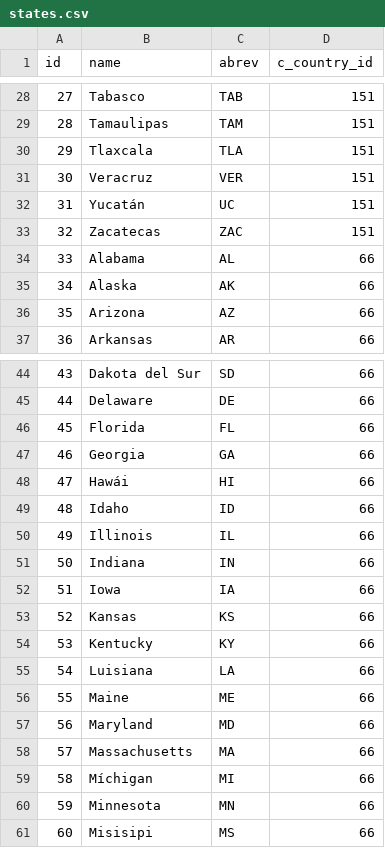
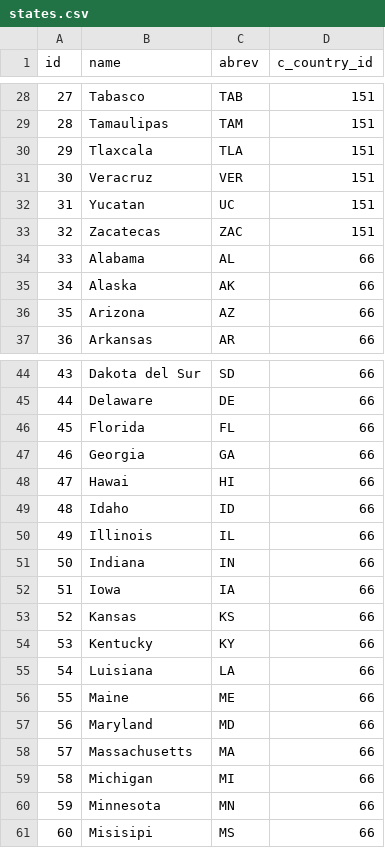
Before and after one commit to njmube/megabillingplaform, a CSV file: src/src/main/resources/config/liquibase/states.csv, drawn as a sheet; only a part is shown, gaps mark what is left out; the diff covers the shown part only; the diff names each change by its address in the sheet, - before the commit and + after, or states it on an @@ line.

```diff
--- a/src/src/main/resources/config/liquibase/states.csv
+++ b/src/src/main/resources/config/liquibase/states.csv
-B32 (name): Yucatán
+B32 (name): Yucatan
-B48 (name): Hawái
+B48 (name): Hawai
-B59 (name): Míchigan
+B59 (name): Michigan
```
Also changed, not shown: 10 edited cells elsewhere in this file, src/src/main/resources/config/liquibase/countrys.csv, src/src/main/resources/config/liquibase/municipalitys.csv, 11 other files.
